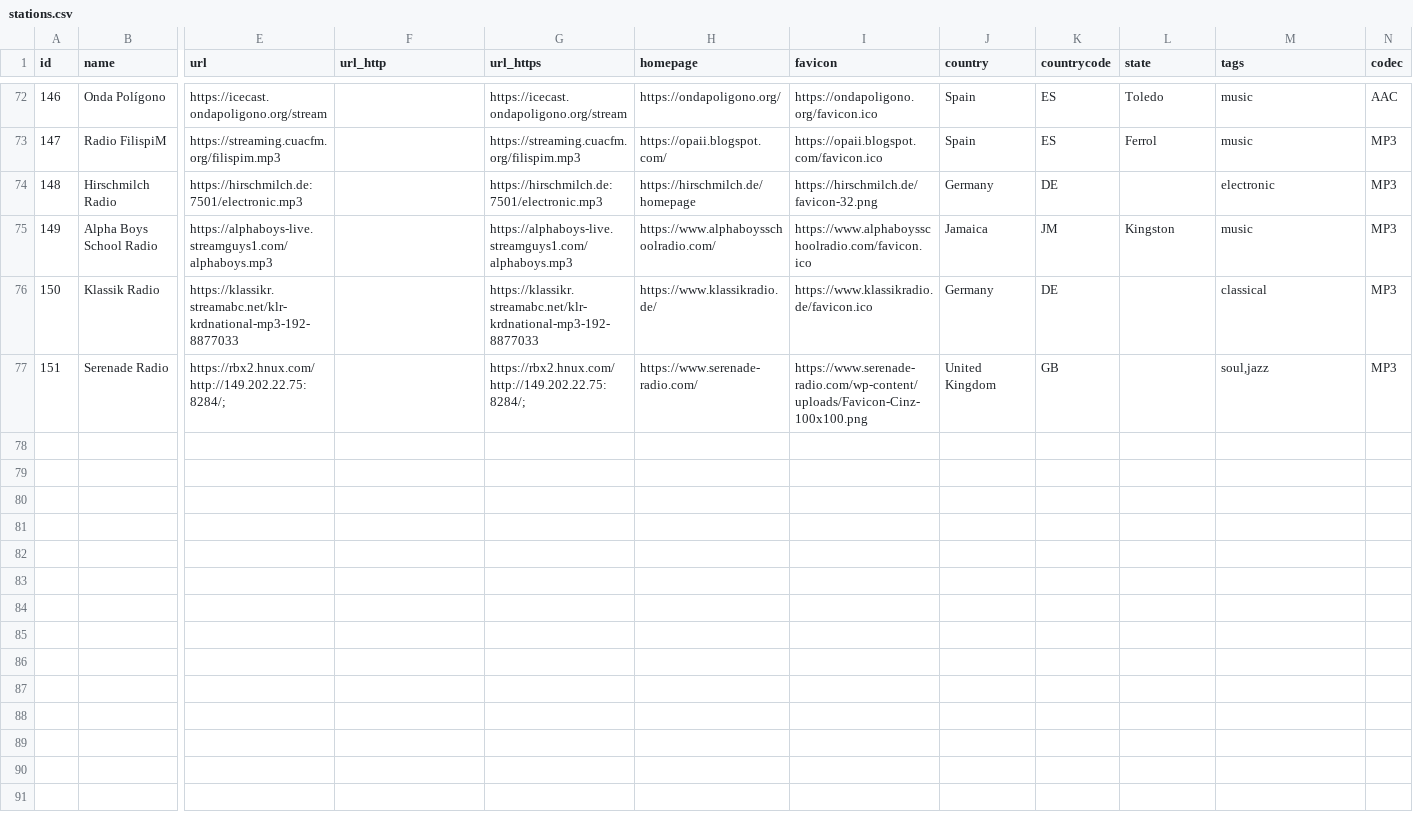
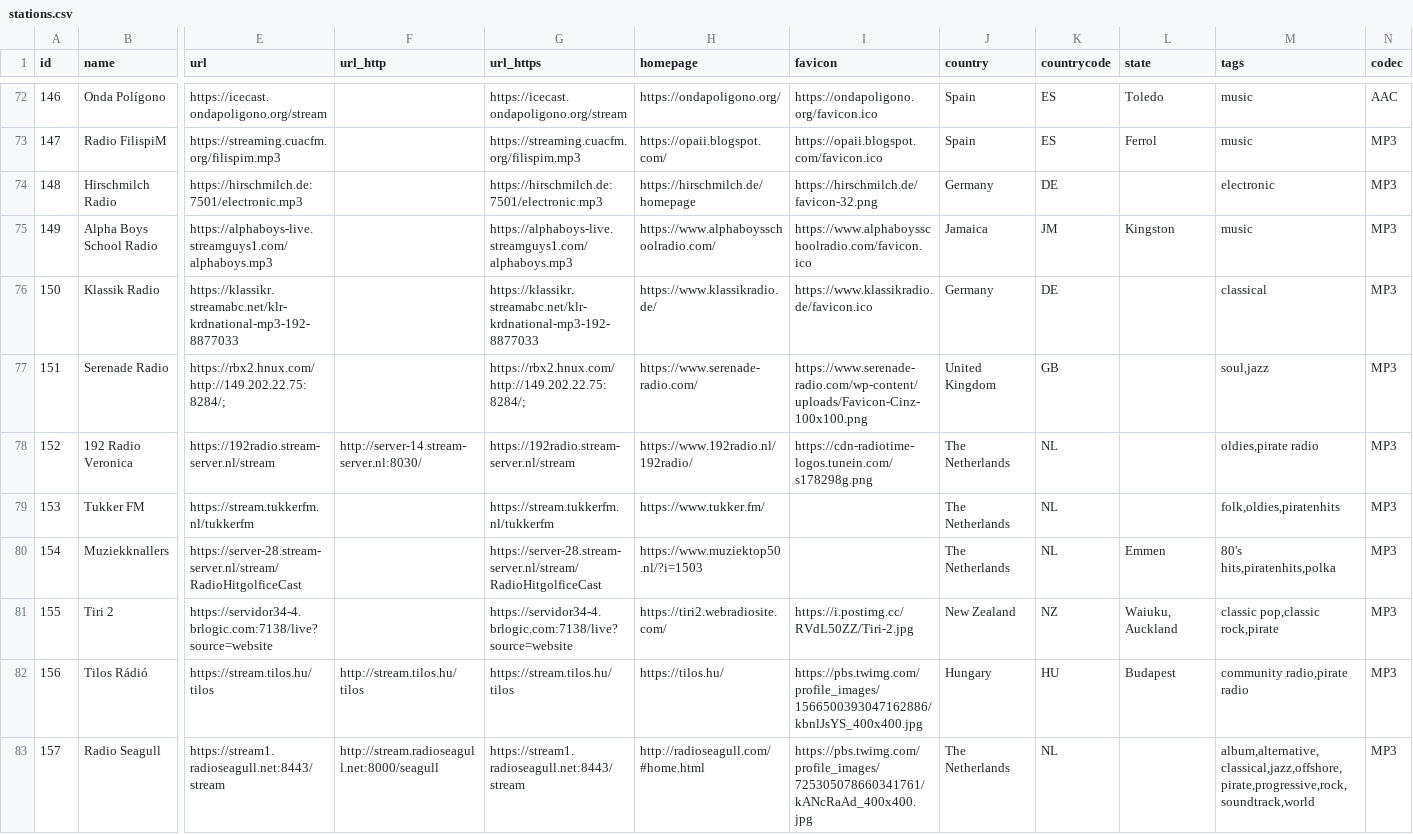
Before and after one commit to mrHumildad/riotsradios, a CSV file: stations.csv, drawn as a sheet; only a part is shown, gaps mark what is left out; rows hold the shown columns only; the diff covers the shown part only; the diff names each change by its address in the sheet, - before the commit and + after, or states it on an @@ line.

```diff
--- a/stations.csv
+++ b/stations.csv
+row 78: 152 | 192 Radio Veronica | https://192radio.stream-server.nl/stream | http://server-14.stream-server.nl:8030/ | https://192radio.stream-server.nl/stream | https://www.192radio.nl/192radio/ | https://cdn-radiotime-logos.tunein.com/s178298g.png | The Netherlands | NL |  | oldies,pirate radio | MP3
+row 79: 153 | Tukker FM | https://stream.tukkerfm.nl/tukkerfm |  | https://stream.tukkerfm.nl/tukkerfm | https://www.tukker.fm/ |  | The Netherlands | NL |  | folk,oldies,piratenhits | MP3
+row 80: 154 | Muziekknallers | https://server-28.stream-server.nl/stream/RadioHitgolficeCast |  | https://server-28.stream-server.nl/stream/RadioHitgolficeCast | https://www.muziektop50.nl/?i=1503 |  | The Netherlands | NL | Emmen | 80's hits,piratenhits,polka | MP3
+row 81: 155 | Tiri 2 | https://servidor34-4.brlogic.com:7138/live?source=website |  | https://servidor34-4.brlogic.com:7138/live?source=website | https://tiri2.webradiosite.com/ | https://i.postimg.cc/RVdL50ZZ/Tiri-2.jpg | New Zealand | NZ | Waiuku, Auckland | classic pop,classic rock,pirate | MP3
+row 82: 156 | Tilos Rádió | https://stream.tilos.hu/tilos | http://stream.tilos.hu/tilos | https://stream.tilos.hu/tilos | https://tilos.hu/ | https://pbs.twimg.com/profile_images/1566500393047162886/kbnlJsYS_400x400.jpg | Hungary | HU | Budapest | community radio,pirate radio | MP3
+row 83: 157 | Radio Seagull | https://stream1.radioseagull.net:8443/stream | http://stream.radioseagull.net:8000/seagull | https://stream1.radioseagull.net:8443/stream | http://radioseagull.com/#home.html | https://pbs.twimg.com/profile_images/725305078660341761/kANcRaAd_400x400.jpg | The Netherlands | NL |  | album,alternative,classical,jazz,offshore,pirate,progressive,rock,soundtrack,world | MP3
```
Also changed, not shown: 5 added rows elsewhere in this file, 2 other files.
